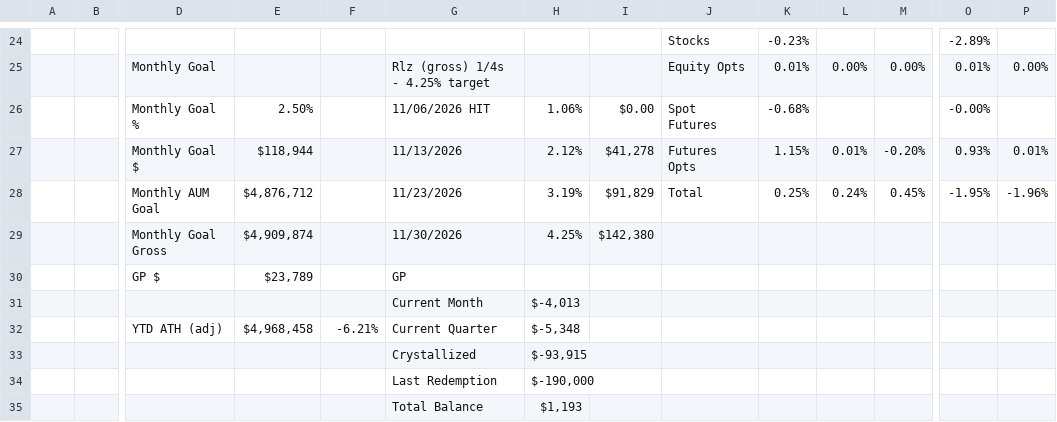
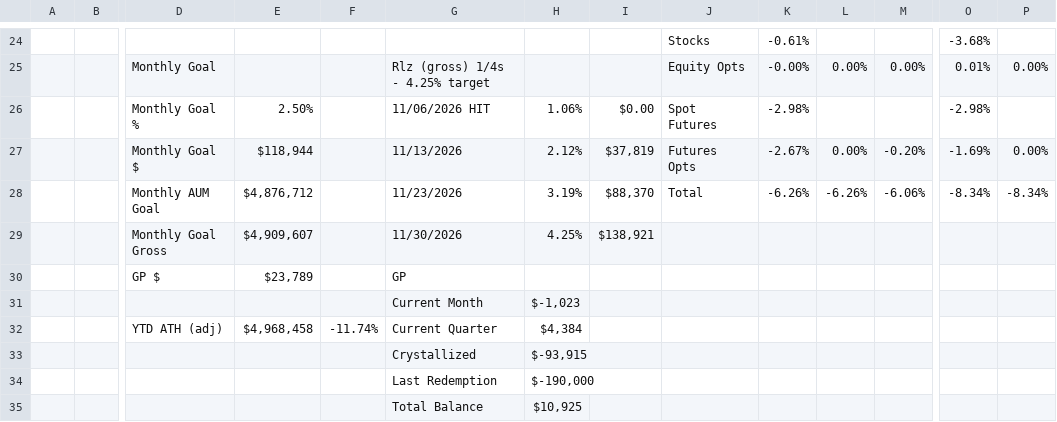
Before and after one commit to brettr2/sas-sheet-exports, a CSV file: daily_report.csv, drawn as a sheet; only a part is shown, gaps mark what is left out; removed rows and columns are numbered as before the commit, all else as after; rows hold the shown columns only; the diff covers the shown part only; the diff names each change by its address in the sheet, - before the commit and + after, or states it on an @@ line.

```diff
--- a/daily_report.csv
+++ b/daily_report.csv
-K24: -0.23%
+K24: -0.61%
-O24: -2.89%
+O24: -3.68%
-K25: 0.01%
+K25: -0.00%
-K26: -0.68%
+K26: -2.98%
-O26: -0.00%
+O26: -2.98%
-I27: $41,278
+I27: $37,819
-K27: 1.15%
+K27: -2.67%
-L27: 0.01%
+L27: 0.00%
-O27: 0.93%
+O27: -1.69%
-P27: 0.01%
+P27: 0.00%
-row 28:  |  | Monthly AUM Goal | $4,876,712 |  | 11/23/2026 | 3.19% | $91,829 | Total | 0.25% | 0.24% | 0.45% | -1.95% | -1.96%
+row 28:  |  | Monthly AUM Goal | $4,876,712 |  | 11/23/2026 | 3.19% | $88,370 | Total | -6.26% | -6.26% | -6.06% | -8.34% | -8.34%
-E29: $4,909,874
+E29: $4,909,607
-I29: $142,380
+I29: $138,921
-H31: $-4,013
+H31: $-1,023
-F32: -6.21%
+F32: -11.74%
-H32: $-5,348
+H32: $4,384
-H35: $1,193
+H35: $10,925
```
Also changed, not shown: 1 added row, 1 removed row and 114 edited cells elsewhere in this file.
